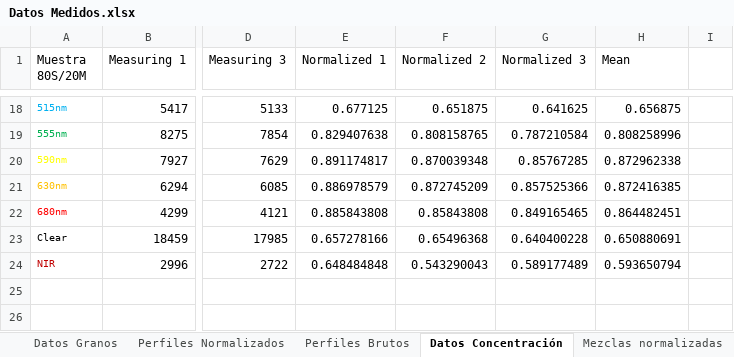
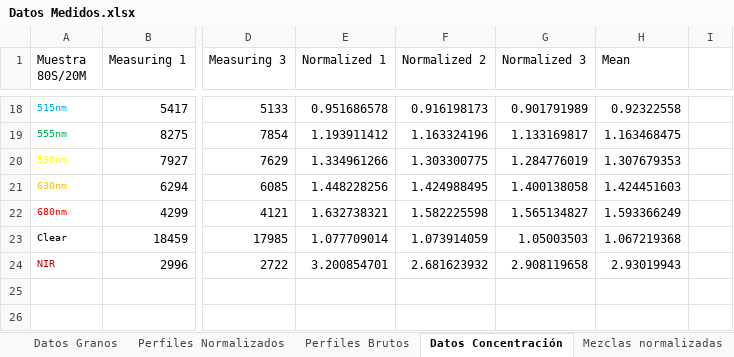
Before and after one commit to MarGatoRueda/GrainTeller, an Excel workbook: Datos Medidos.xlsx, sheet Datos Concentración, drawn as a sheet; only a part is shown, gaps mark what is left out; values as stored, in another font and other column widths than the file's, no borders; the diff covers the shown part only; the diff names each change by its address in the sheet, - before the commit and + after, or states it on an @@ line.

```diff
--- a/Datos Medidos.xlsx (sheet Datos Concentración)
+++ b/Datos Medidos.xlsx (sheet Datos Concentración)
-E18 (Normalized 1): 0.677125
+E18 (Normalized 1): 0.951686578
-F18 (Normalized 2): 0.651875
+F18 (Normalized 2): 0.916198173
-G18 (Normalized 3): 0.641625
+G18 (Normalized 3): 0.901791989
-H18 (Mean): 0.656875
+H18 (Mean): 0.92322558
-E19 (Normalized 1): 0.829407638
+E19 (Normalized 1): 1.193911412
-F19 (Normalized 2): 0.808158765
+F19 (Normalized 2): 1.163324196
-G19 (Normalized 3): 0.787210584
+G19 (Normalized 3): 1.133169817
-H19 (Mean): 0.808258996
+H19 (Mean): 1.163468475
-E20 (Normalized 1): 0.891174817
+E20 (Normalized 1): 1.334961266
-F20 (Normalized 2): 0.870039348
+F20 (Normalized 2): 1.303300775
-G20 (Normalized 3): 0.85767285
+G20 (Normalized 3): 1.284776019
-H20 (Mean): 0.872962338
+H20 (Mean): 1.307679353
-E21 (Normalized 1): 0.886978579
+E21 (Normalized 1): 1.448228256
-F21 (Normalized 2): 0.872745209
+F21 (Normalized 2): 1.424988495
-G21 (Normalized 3): 0.857525366
+G21 (Normalized 3): 1.400138058
-H21 (Mean): 0.872416385
+H21 (Mean): 1.424451603
-E22 (Normalized 1): 0.885843808
+E22 (Normalized 1): 1.632738321
-F22 (Normalized 2): 0.85843808
+F22 (Normalized 2): 1.582225598
-G22 (Normalized 3): 0.849165465
+G22 (Normalized 3): 1.565134827
-H22 (Mean): 0.864482451
+H22 (Mean): 1.593366249
-E23 (Normalized 1): 0.657278166
+E23 (Normalized 1): 1.077709014
-F23 (Normalized 2): 0.65496368
+F23 (Normalized 2): 1.073914059
-G23 (Normalized 3): 0.640400228
+G23 (Normalized 3): 1.05003503
-H23 (Mean): 0.650880691
+H23 (Mean): 1.067219368
-E24 (Normalized 1): 0.648484848
+E24 (Normalized 1): 3.200854701
-F24 (Normalized 2): 0.543290043
+F24 (Normalized 2): 2.681623932
-G24 (Normalized 3): 0.589177489
+G24 (Normalized 3): 2.908119658
-H24 (Mean): 0.593650794
+H24 (Mean): 2.93019943
```
Also changed, not shown: 20 added rows, 20 removed rows, 96 edited cells and cell formats elsewhere in this sheet, other sheet tabs, charts or pictures, 1 other file.
